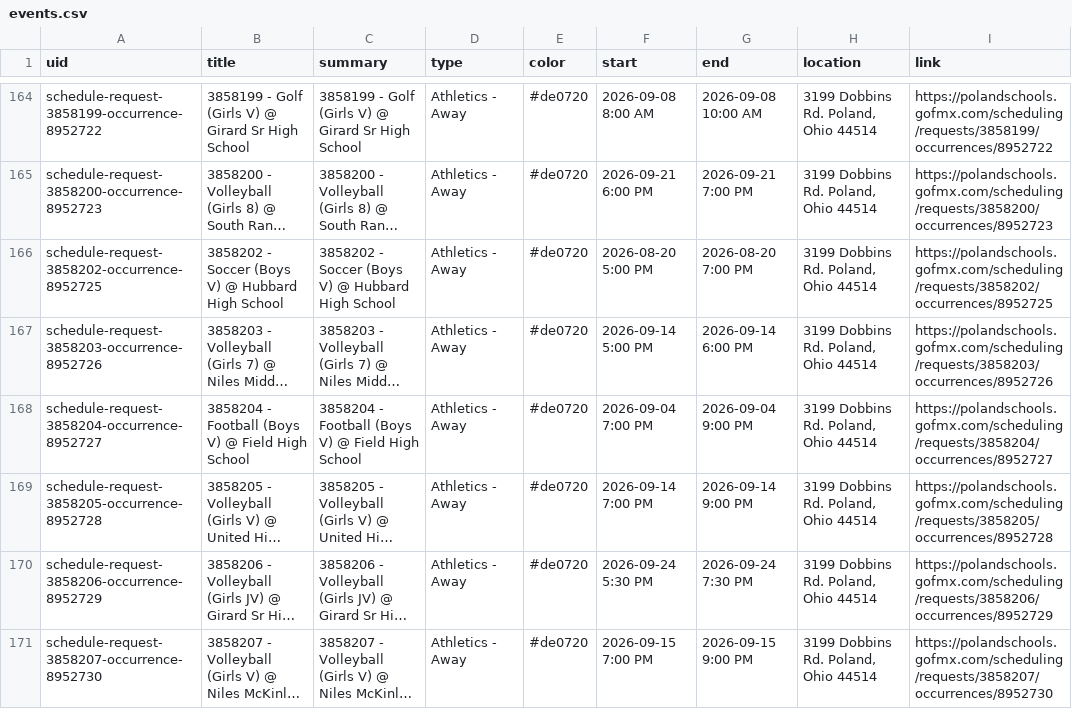
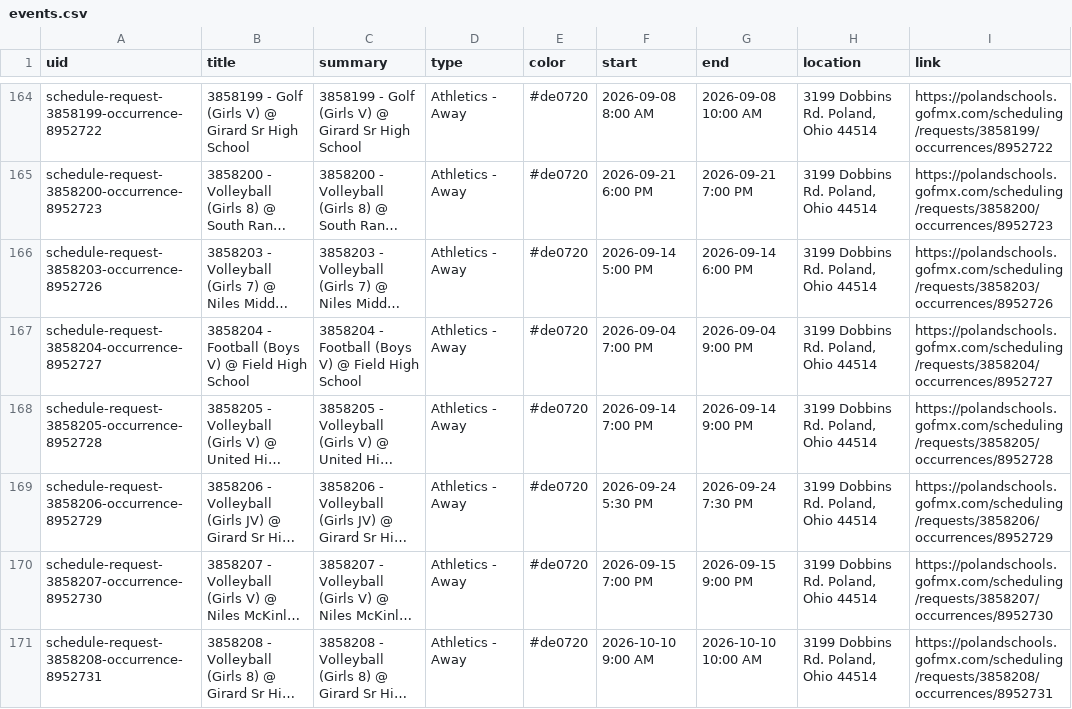
Before and after one commit to nruggieri-poland/calendar, a CSV file: output/events.csv, drawn as a sheet; only a part is shown, gaps mark what is left out; the shorter side is filled out with more unchanged rows; long unchanged cells end in …; the diff names each change by its address in the sheet, - before the commit and + after, or states it on an @@ line.

```diff
--- a/output/events.csv
+++ b/output/events.csv
-row 166: schedule-request-3858202-occurrence-8952725 | 3858202 - Soccer (Boys V) @ Hubbard High School | 3858202 - Soccer (Boys V) @ Hubbard High School | Athletics - Away | #de0720 | 2026-08-20 5:00 PM | 2026-08-20 7:00 PM | 3199 Dobbins Rd. Poland, Ohio 44514 | https://polandschools.gofmx.com/scheduling/requests/3858202/occurrences/8952725
```
Also changed, not shown: 3 other files.
